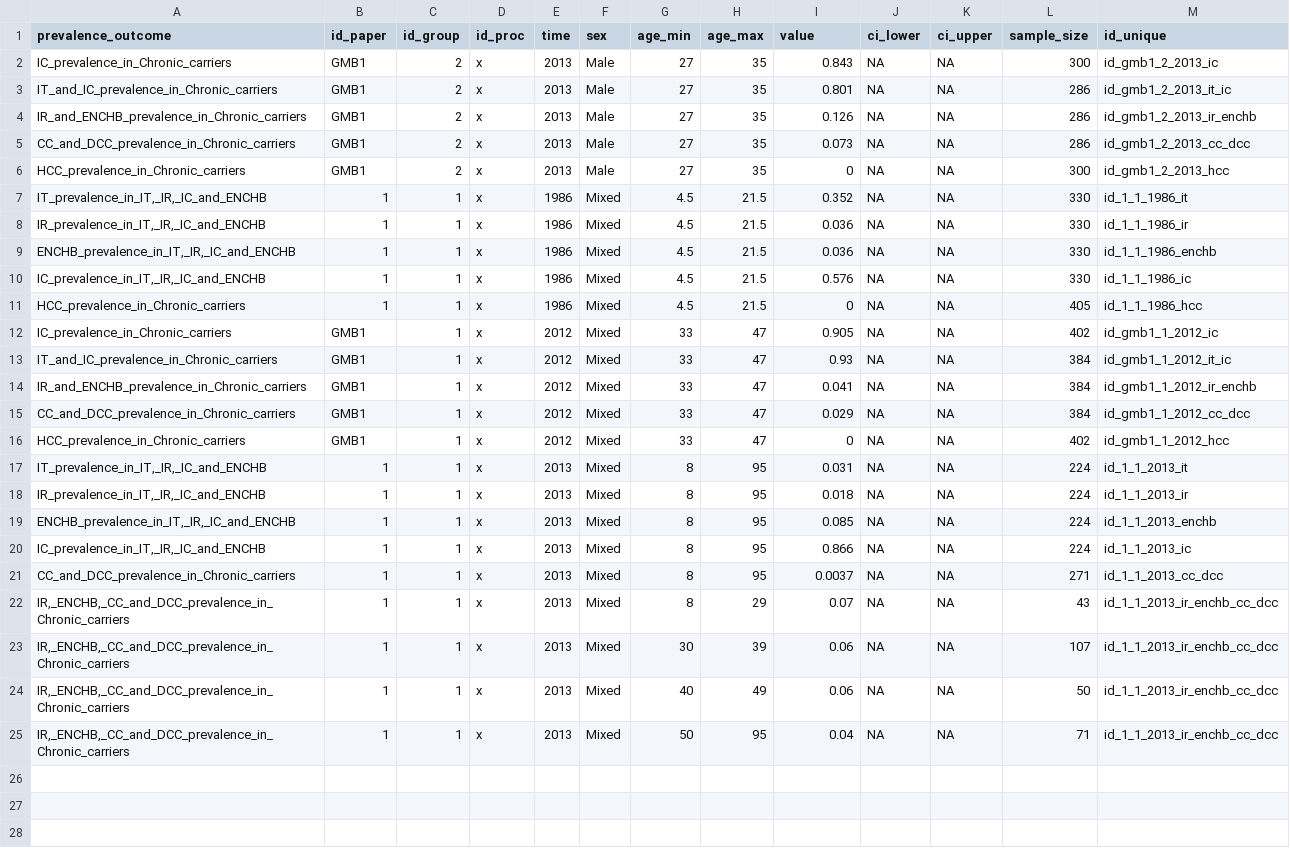
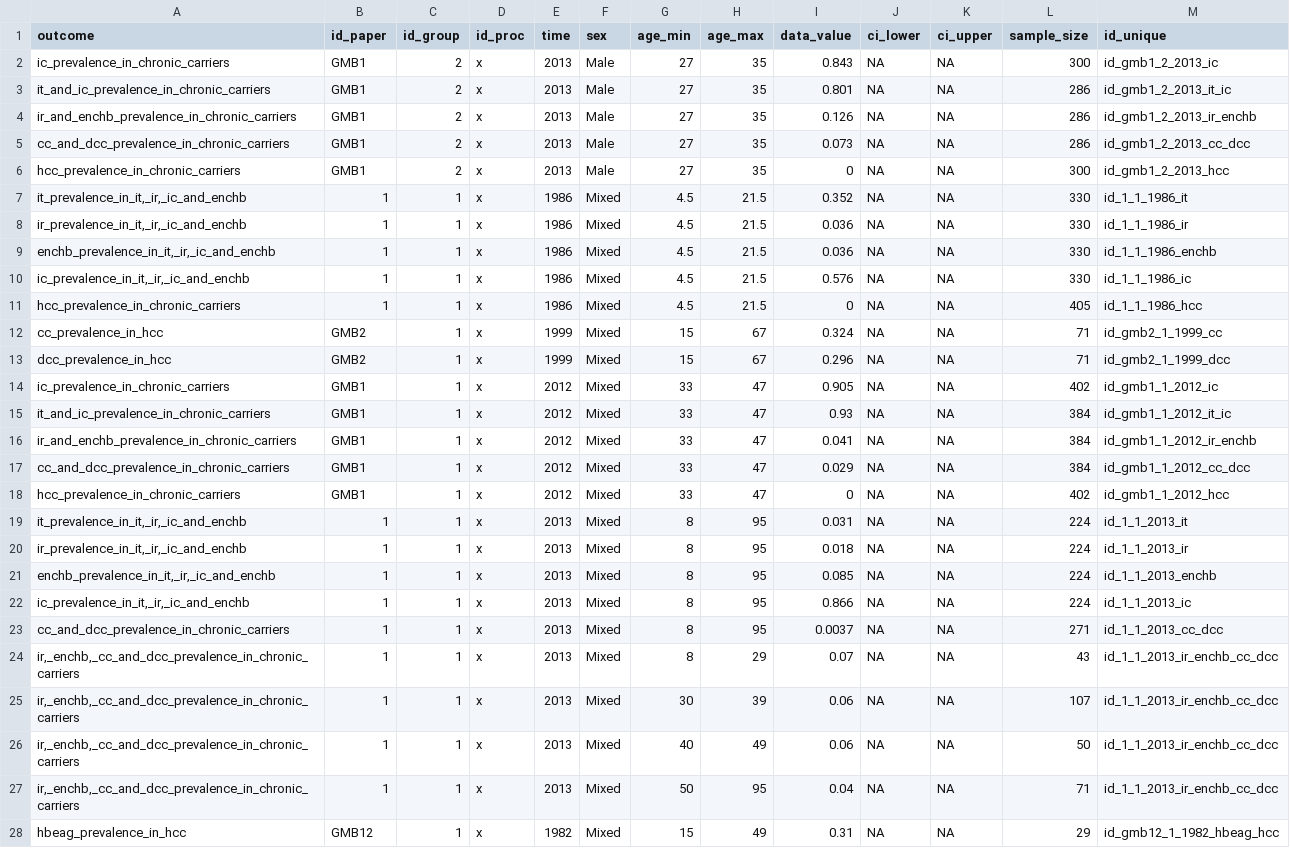
Before and after one commit to NoSchID/gambia_data_analysis, a CSV file: data_clean/natural_history_prevalence.csv, drawn as a sheet; only a part is shown; addresses are those after the commit; the diff covers the shown part only; the diff names each change by its address in the sheet, - before the commit and + after, or states it on an @@ line.

Commit message:
Processed risk of chronic carriage dataset and added HBeAg prevalence in liver disease patients to natural history prevalence dataset

```diff
--- a/data_clean/natural_history_prevalence.csv
+++ b/data_clean/natural_history_prevalence.csv
-A1: prevalence_outcome
+A1: outcome
-I1: value
+I1: data_value
-A2 (outcome): IC_prevalence_in_Chronic_carriers
+A2 (outcome): ic_prevalence_in_chronic_carriers
-A3 (outcome): IT_and_IC_prevalence_in_Chronic_carriers
+A3 (outcome): it_and_ic_prevalence_in_chronic_carriers
-A4 (outcome): IR_and_ENCHB_prevalence_in_Chronic_carriers
+A4 (outcome): ir_and_enchb_prevalence_in_chronic_carriers
-A5 (outcome): CC_and_DCC_prevalence_in_Chronic_carriers
+A5 (outcome): cc_and_dcc_prevalence_in_chronic_carriers
-A6 (outcome): HCC_prevalence_in_Chronic_carriers
+A6 (outcome): hcc_prevalence_in_chronic_carriers
-A7 (outcome): IT_prevalence_in_IT,_IR,_IC_and_ENCHB
+A7 (outcome): it_prevalence_in_it,_ir,_ic_and_enchb
-A8 (outcome): IR_prevalence_in_IT,_IR,_IC_and_ENCHB
+A8 (outcome): ir_prevalence_in_it,_ir,_ic_and_enchb
-A9 (outcome): ENCHB_prevalence_in_IT,_IR,_IC_and_ENCHB
+A9 (outcome): enchb_prevalence_in_it,_ir,_ic_and_enchb
-A10 (outcome): IC_prevalence_in_IT,_IR,_IC_and_ENCHB
+A10 (outcome): ic_prevalence_in_it,_ir,_ic_and_enchb
-A11 (outcome): HCC_prevalence_in_Chronic_carriers
+A11 (outcome): hcc_prevalence_in_chronic_carriers
+row 12: cc_prevalence_in_hcc | GMB2 | 1 | x | 1999 | Mixed | 15 | 67 | 0.324 | NA | NA | 71 | id_gmb2_1_1999_cc
+row 13: dcc_prevalence_in_hcc | GMB2 | 1 | x | 1999 | Mixed | 15 | 67 | 0.296 | NA | NA | 71 | id_gmb2_1_1999_dcc
-A14 (outcome): IC_prevalence_in_Chronic_carriers
+A14 (outcome): ic_prevalence_in_chronic_carriers
-A15 (outcome): IT_and_IC_prevalence_in_Chronic_carriers
+A15 (outcome): it_and_ic_prevalence_in_chronic_carriers
-A16 (outcome): IR_and_ENCHB_prevalence_in_Chronic_carriers
+A16 (outcome): ir_and_enchb_prevalence_in_chronic_carriers
-A17 (outcome): CC_and_DCC_prevalence_in_Chronic_carriers
+A17 (outcome): cc_and_dcc_prevalence_in_chronic_carriers
-A18 (outcome): HCC_prevalence_in_Chronic_carriers
+A18 (outcome): hcc_prevalence_in_chronic_carriers
-A19 (outcome): IT_prevalence_in_IT,_IR,_IC_and_ENCHB
+A19 (outcome): it_prevalence_in_it,_ir,_ic_and_enchb
-A20 (outcome): IR_prevalence_in_IT,_IR,_IC_and_ENCHB
+A20 (outcome): ir_prevalence_in_it,_ir,_ic_and_enchb
-A21 (outcome): ENCHB_prevalence_in_IT,_IR,_IC_and_ENCHB
+A21 (outcome): enchb_prevalence_in_it,_ir,_ic_and_enchb
-A22 (outcome): IC_prevalence_in_IT,_IR,_IC_and_ENCHB
+A22 (outcome): ic_prevalence_in_it,_ir,_ic_and_enchb
-A23 (outcome): CC_and_DCC_prevalence_in_Chronic_carriers
+A23 (outcome): cc_and_dcc_prevalence_in_chronic_carriers
-A24:A27 (outcome): IR,_ENCHB,_CC_and_DCC_prevalence_in_Chronic_carriers
+A24:A27 (outcome): ir,_enchb,_cc_and_dcc_prevalence_in_chronic_carriers
+row 28: hbeag_prevalence_in_hcc | GMB12 | 1 | x | 1982 | Mixed | 15 | 49 | 0.31 | NA | NA | 29 | id_gmb12_1_1982_hbeag_hcc
```
Also changed, not shown: 10 added rows elsewhere in this file, 4 other files.
